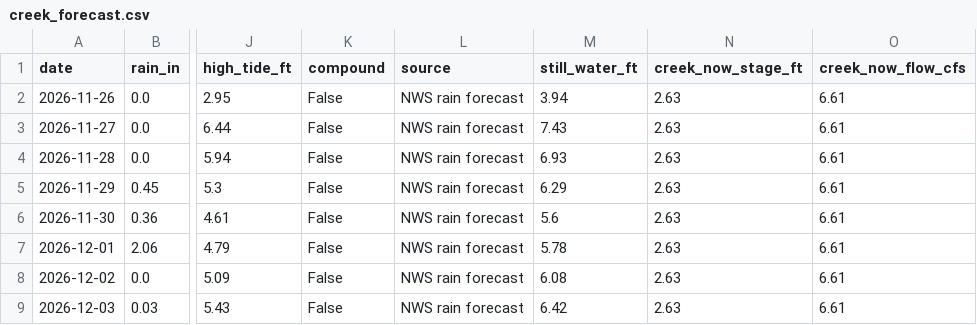
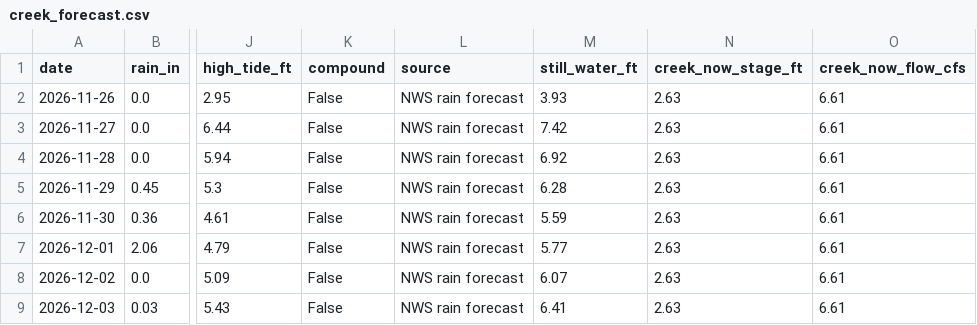
Before and after one commit to kevinkeet/frontpage, a CSV file: capitola/data/creek_forecast.csv, drawn as a sheet; only a part is shown, gaps mark what is left out; the diff names each change by its address in the sheet, - before the commit and + after, or states it on an @@ line.

```diff
--- a/capitola/data/creek_forecast.csv
+++ b/capitola/data/creek_forecast.csv
-M2 (still_water_ft): 3.94
+M2 (still_water_ft): 3.93
-M3 (still_water_ft): 7.43
+M3 (still_water_ft): 7.42
-M4 (still_water_ft): 6.93
+M4 (still_water_ft): 6.92
-M5 (still_water_ft): 6.29
+M5 (still_water_ft): 6.28
-M6 (still_water_ft): 5.6
+M6 (still_water_ft): 5.59
-M7 (still_water_ft): 5.78
+M7 (still_water_ft): 5.77
-M8 (still_water_ft): 6.08
+M8 (still_water_ft): 6.07
-M9 (still_water_ft): 6.42
+M9 (still_water_ft): 6.41
```
Also changed, not shown: capitola/data/forecast_daily.csv, capitola/data/forecast_hourly.csv, 3 other files.
